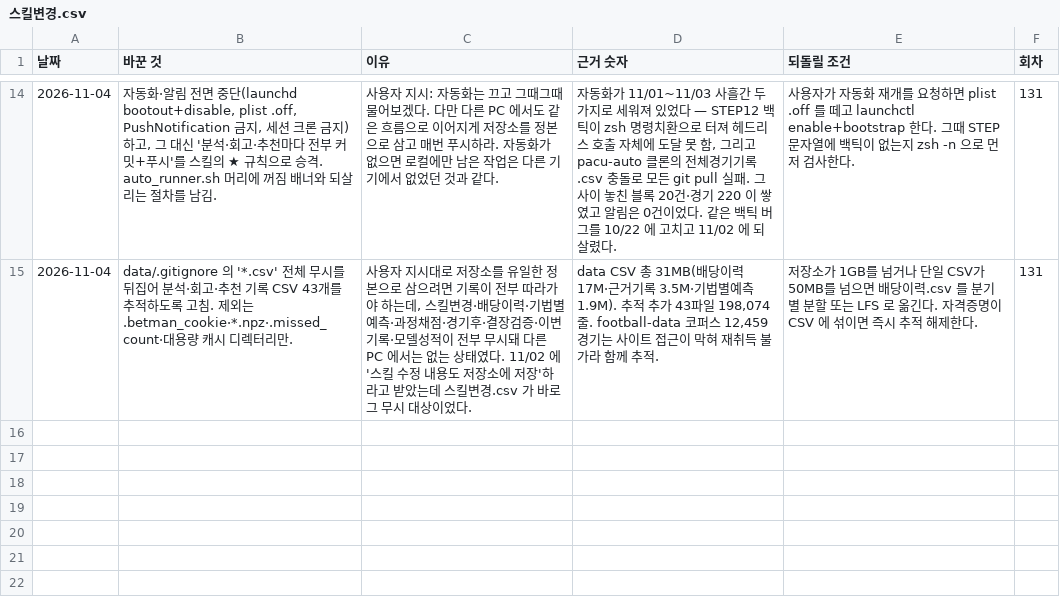
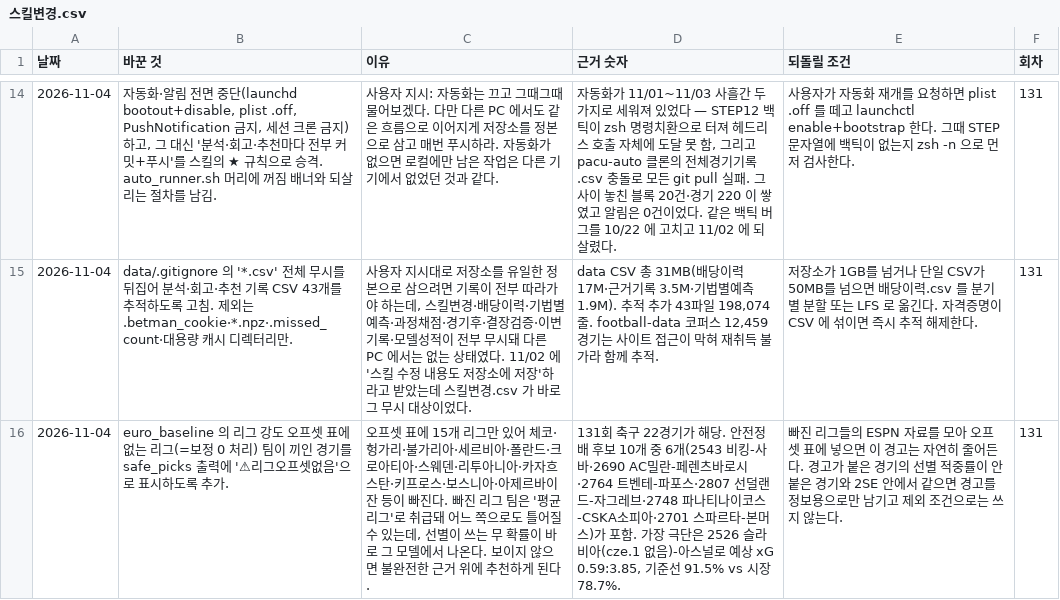
Before and after one commit to Mrzero-00/ai-playground, a CSV file: 승부예측 프로그램/data/스킬변경.csv, drawn as a sheet; only a part is shown, gaps mark what is left out; the diff names each change by its address in the sheet, - before the commit and + after, or states it on an @@ line.

```diff
--- a/승부예측 프로그램/data/스킬변경.csv
+++ b/승부예측 프로그램/data/스킬변경.csv
+row 16: 2026-11-04 | euro_baseline 의 리그 강도 오프셋 표에 없는 리그(=보정 0 처리) 팀이 끼인 경기를 safe_picks 출력에 '⚠리그오프셋없음'으로 표시하도록 추가. | 오프셋 표에 15개 리그만 있어 체코·헝가리·불가리아·세르비아·폴란드·크로아티아·스웨덴·리투아니아·카자흐스탄·키프로스·보스니아·아제르바이잔 등이 빠진다. 빠진 리그 팀은 '평균 리그'로 취급돼 어느 쪽으로도 틀어질 수 있는데, 선별이 쓰는 무 확률이 바로 그 모델에서 나온다. 보이지 않으면 불완전한 근거 위에 추천하게 된다. | 131회 축구 22경기가 해당. 안전정배 후보 10개 중 6개(2543 비킹-사바·2690 AC밀란-페렌츠바로시·2764 트벤테-파포스·2807 선덜랜드-자그레브·2748 파나티나이코스-CSKA소피아·2701 스파르타-본머스)가 포함. 가장 극단은 2526 슬라비아(cze.1 없음)-아스널로 예상 xG 0.59:3.85, 기준선 91.5% vs 시장 78.7%. | 빠진 리그들의 ESPN 자료를 모아 오프셋 표에 넣으면 이 경고는 자연히 줄어든다. 경고가 붙은 경기의 선별 적중률이 안 붙은 경기와 2SE 안에서 같으면 경고를 정보용으로만 남기고 제외 조건으로는 쓰지 않는다. | 131
```
Also changed, not shown: 5 other files.
